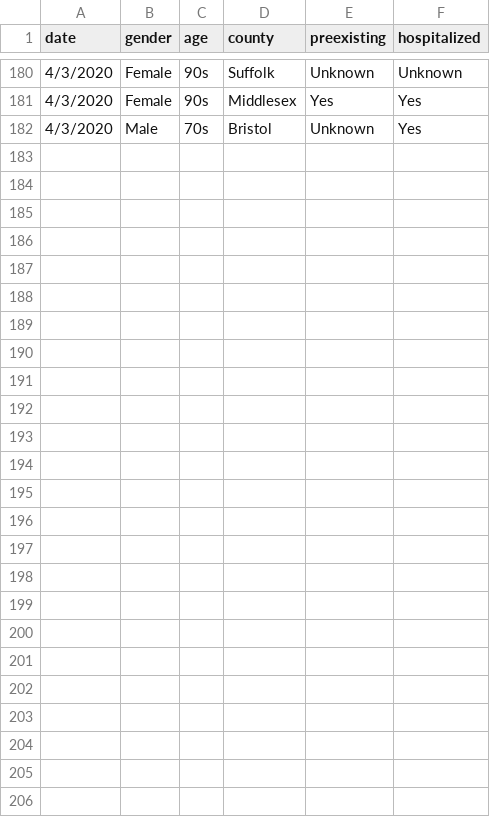
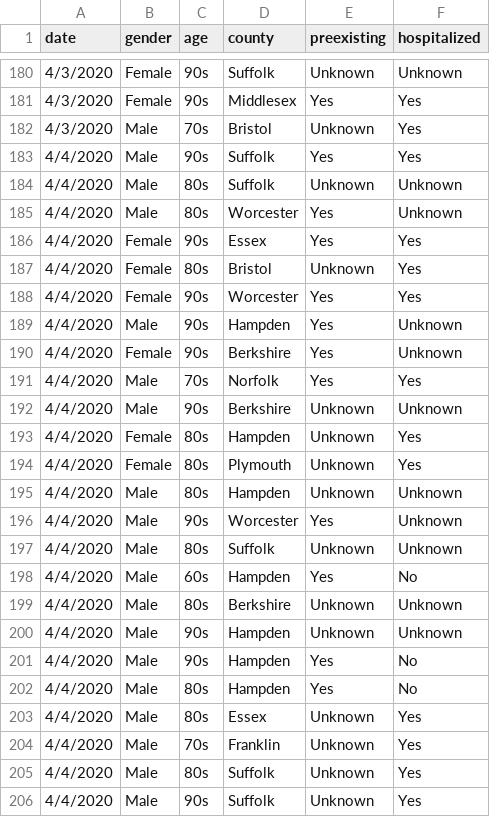
Before and after one commit to b-lev/massachusetts-covid19-report-archive, a CSV file: deaths.csv, drawn as a sheet; only a part is shown, gaps mark what is left out; the diff names each change by its address in the sheet, - before the commit and + after, or states it on an @@ line.

```diff
--- a/deaths.csv
+++ b/deaths.csv
+row 183: 4/4/2020 | Male | 90s | Suffolk | Yes | Yes
+row 184: 4/4/2020 | Male | 80s | Suffolk | Unknown | Unknown
+row 185: 4/4/2020 | Male | 80s | Worcester | Yes | Unknown
+row 186: 4/4/2020 | Female | 90s | Essex | Yes | Yes
+row 187: 4/4/2020 | Female | 80s | Bristol | Unknown | Yes
+row 188: 4/4/2020 | Female | 90s | Worcester | Yes | Yes
+row 189: 4/4/2020 | Male | 90s | Hampden | Yes | Unknown
+row 190: 4/4/2020 | Female | 90s | Berkshire | Yes | Unknown
+row 191: 4/4/2020 | Male | 70s | Norfolk | Yes | Yes
+row 192: 4/4/2020 | Male | 90s | Berkshire | Unknown | Unknown
+row 193: 4/4/2020 | Female | 80s | Hampden | Unknown | Yes
+row 194: 4/4/2020 | Female | 80s | Plymouth | Unknown | Yes
+row 195: 4/4/2020 | Male | 80s | Hampden | Unknown | Unknown
+row 196: 4/4/2020 | Male | 90s | Worcester | Yes | Unknown
+row 197: 4/4/2020 | Male | 80s | Suffolk | Unknown | Unknown
+row 198: 4/4/2020 | Male | 60s | Hampden | Yes | No
+row 199: 4/4/2020 | Male | 80s | Berkshire | Unknown | Unknown
+row 200: 4/4/2020 | Male | 90s | Hampden | Unknown | Unknown
+row 201: 4/4/2020 | Male | 90s | Hampden | Yes | No
+row 202: 4/4/2020 | Male | 80s | Hampden | Yes | No
+row 203: 4/4/2020 | Male | 80s | Essex | Unknown | Yes
+row 204: 4/4/2020 | Male | 70s | Franklin | Unknown | Yes
+row 205: 4/4/2020 | Male | 80s | Suffolk | Unknown | Yes
+row 206: 4/4/2020 | Male | 90s | Suffolk | Unknown | Yes
```
Also changed, not shown: MA-stats.csv, 1 other file.
